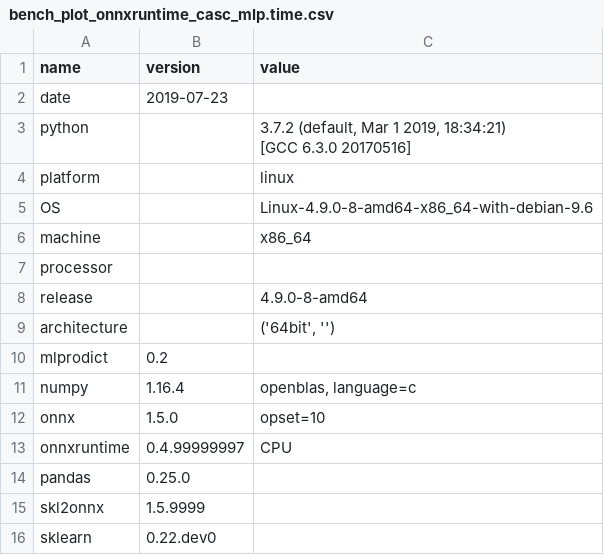
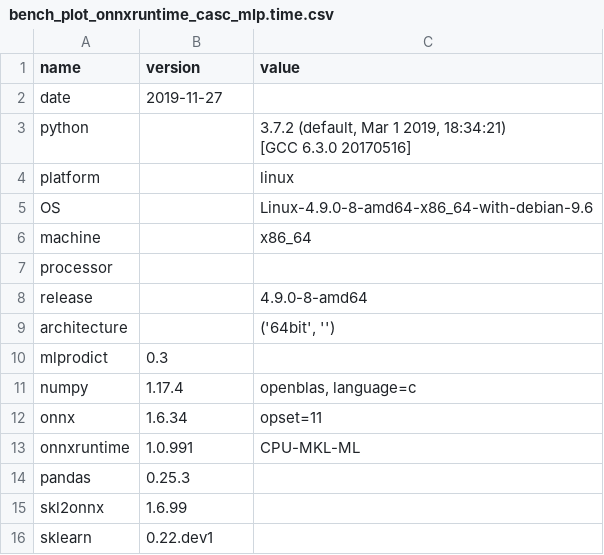
Before and after one commit to sdpython/_benchmarks, a CSV file: onnx/results/bench_plot_onnxruntime_casc_mlp.time.csv, drawn as a sheet.

```diff
--- a/onnx/results/bench_plot_onnxruntime_casc_mlp.time.csv
+++ b/onnx/results/bench_plot_onnxruntime_casc_mlp.time.csv
@@ -1,3 +1,3 @@
 name,version,value
-date,2019-07-23,
+date,2019-11-27,
 python,,"3.7.2 (default, Mar  1 2019, 18:34:21)
@@ -10,8 +10,8 @@ release,,4.9.0-8-amd64
 architecture,,"('64bit', '')"
-mlprodict,0.2,
-numpy,1.16.4,"openblas, language=c"
-onnx,1.5.0,opset=10
-onnxruntime,0.4.99999997,CPU
-pandas,0.25.0,
-skl2onnx,1.5.9999,
-sklearn,0.22.dev0,
+mlprodict,0.3,
+numpy,1.17.4,"openblas, language=c"
+onnx,1.6.34,opset=11
+onnxruntime,1.0.991,CPU-MKL-ML
+pandas,0.25.3,
+skl2onnx,1.6.99,
+sklearn,0.22.dev1,
```
Also changed, not shown: onnx/results/bench_plot_onnxruntime_casc_mlp.perf.csv, onnx/results/bench_plot_onnxruntime_decision_tree.perf.csv, 3 other files.
